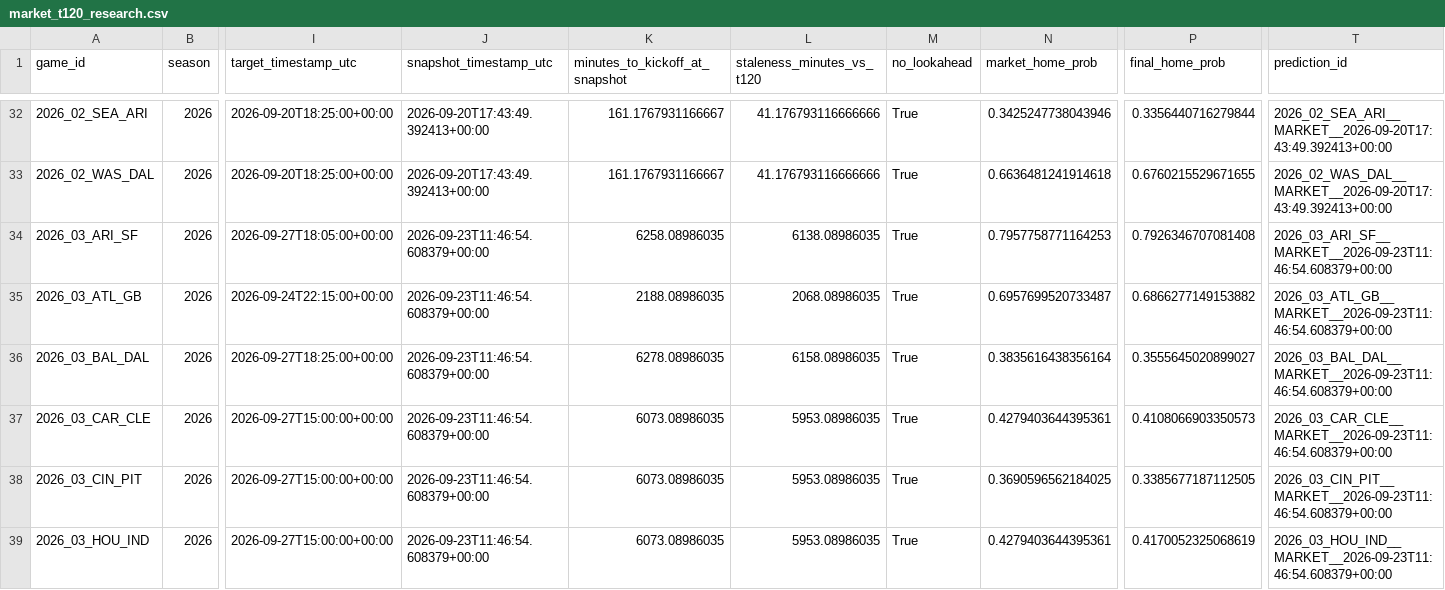
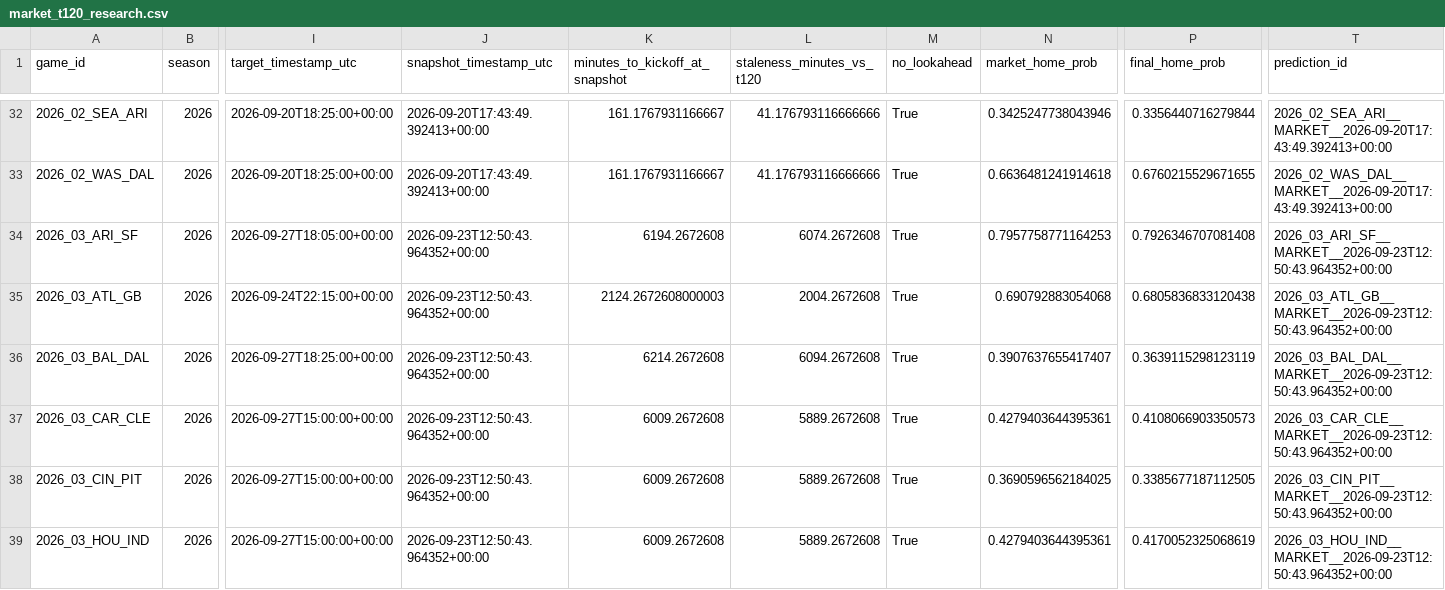
Before and after one commit to levine26/nfl-forecast-model, a CSV file: outputs/market_t120_research.csv, drawn as a sheet; only a part is shown, gaps mark what is left out; the diff covers the shown part only; the diff names each change by its address in the sheet, - before the commit and + after, or states it on an @@ line.

```diff
--- a/outputs/market_t120_research.csv
+++ b/outputs/market_t120_research.csv
-J34:J39 (snapshot_timestamp_utc): 2026-09-23T11:46:54.608379+00:00
+J34:J39 (snapshot_timestamp_utc): 2026-09-23T12:50:43.964352+00:00
-K34 (minutes_to_kickoff_at_snapshot): 6258.08986035
+K34 (minutes_to_kickoff_at_snapshot): 6194.2672608
-L34 (staleness_minutes_vs_t120): 6138.08986035
+L34 (staleness_minutes_vs_t120): 6074.2672608
-T34 (prediction_id): 2026_03_ARI_SF__MARKET__2026-09-23T11:46:54.608379+00:00
+T34 (prediction_id): 2026_03_ARI_SF__MARKET__2026-09-23T12:50:43.964352+00:00
-K35 (minutes_to_kickoff_at_snapshot): 2188.08986035
+K35 (minutes_to_kickoff_at_snapshot): 2124.2672608000003
-L35 (staleness_minutes_vs_t120): 2068.08986035
+L35 (staleness_minutes_vs_t120): 2004.2672608
-N35 (market_home_prob): 0.6957699520733487
+N35 (market_home_prob): 0.690792883054068
-P35 (final_home_prob): 0.6866277149153882
+P35 (final_home_prob): 0.6805836833120438
-T35 (prediction_id): 2026_03_ATL_GB__MARKET__2026-09-23T11:46:54.608379+00:00
+T35 (prediction_id): 2026_03_ATL_GB__MARKET__2026-09-23T12:50:43.964352+00:00
-K36 (minutes_to_kickoff_at_snapshot): 6278.08986035
+K36 (minutes_to_kickoff_at_snapshot): 6214.2672608
-L36 (staleness_minutes_vs_t120): 6158.08986035
+L36 (staleness_minutes_vs_t120): 6094.2672608
-N36 (market_home_prob): 0.3835616438356164
+N36 (market_home_prob): 0.3907637655417407
-P36 (final_home_prob): 0.3555645020899027
+P36 (final_home_prob): 0.3639115298123119
-T36 (prediction_id): 2026_03_BAL_DAL__MARKET__2026-09-23T11:46:54.608379+00:00
+T36 (prediction_id): 2026_03_BAL_DAL__MARKET__2026-09-23T12:50:43.964352+00:00
-K37:K39 (minutes_to_kickoff_at_snapshot): 6073.08986035
+K37:K39 (minutes_to_kickoff_at_snapshot): 6009.2672608
-L37:L39 (staleness_minutes_vs_t120): 5953.08986035
+L37:L39 (staleness_minutes_vs_t120): 5889.2672608
-T37 (prediction_id): 2026_03_CAR_CLE__MARKET__2026-09-23T11:46:54.608379+00:00
+T37 (prediction_id): 2026_03_CAR_CLE__MARKET__2026-09-23T12:50:43.964352+00:00
-T38 (prediction_id): 2026_03_CIN_PIT__MARKET__2026-09-23T11:46:54.608379+00:00
+T38 (prediction_id): 2026_03_CIN_PIT__MARKET__2026-09-23T12:50:43.964352+00:00
-T39 (prediction_id): 2026_03_HOU_IND__MARKET__2026-09-23T11:46:54.608379+00:00
+T39 (prediction_id): 2026_03_HOU_IND__MARKET__2026-09-23T12:50:43.964352+00:00
```
Also changed, not shown: 42 edited cells elsewhere in this file, outputs/this_week.csv, 2 other files.
